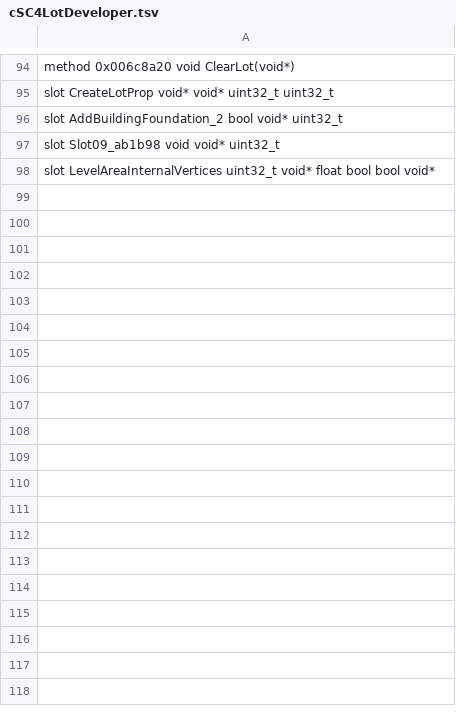
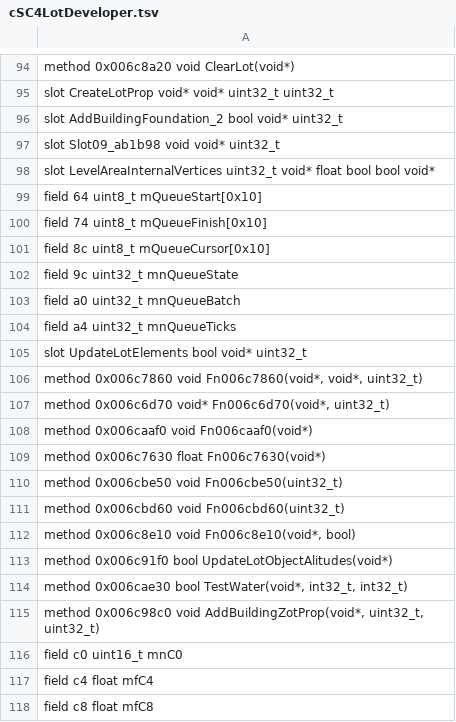
Before and after one commit to codingncaffeine/Open-Builder, a TSV file: src/classes/ext/cSC4LotDeveloper.tsv, drawn as a sheet; only a part is shown, gaps mark what is left out; the diff covers the shown part only.

```diff
--- a/src/classes/ext/cSC4LotDeveloper.tsv
+++ b/src/classes/ext/cSC4LotDeveloper.tsv
@@ -98 +98,21 @@ slot Slot09_ab1b98 void void* uint32_t
 slot LevelAreaInternalVertices uint32_t void* float bool bool void*
+field 64 uint8_t mQueueStart[0x10]
+field 74 uint8_t mQueueFinish[0x10]
+field 8c uint8_t mQueueCursor[0x10]
+field 9c uint32_t mnQueueState
+field a0 uint32_t mnQueueBatch
+field a4 uint32_t mnQueueTicks
+slot UpdateLotElements bool void* uint32_t
+method 0x006c7860 void Fn006c7860(void*, void*, uint32_t)
+method 0x006c6d70 void* Fn006c6d70(void*, uint32_t)
+method 0x006caaf0 void Fn006caaf0(void*)
+method 0x006c7630 float Fn006c7630(void*)
+method 0x006cbe50 void Fn006cbe50(uint32_t)
+method 0x006cbd60 void Fn006cbd60(uint32_t)
+method 0x006c8e10 void Fn006c8e10(void*, bool)
+method 0x006c91f0 bool UpdateLotObjectAlitudes(void*)
+method 0x006cae30 bool TestWater(void*, int32_t, int32_t)
+method 0x006c98c0 void AddBuildingZotProp(void*, uint32_t, uint32_t)
+field c0 uint16_t mnC0
+field c4 float mfC4
+field c8 float mfC8
```
Also changed, not shown: 11 added rows elsewhere in this file, src/classes/ext/cGZWinLuaScriptConsole.tsv, src/classes/ext/cGZWinLuaScriptView.tsv, 28 other files.
